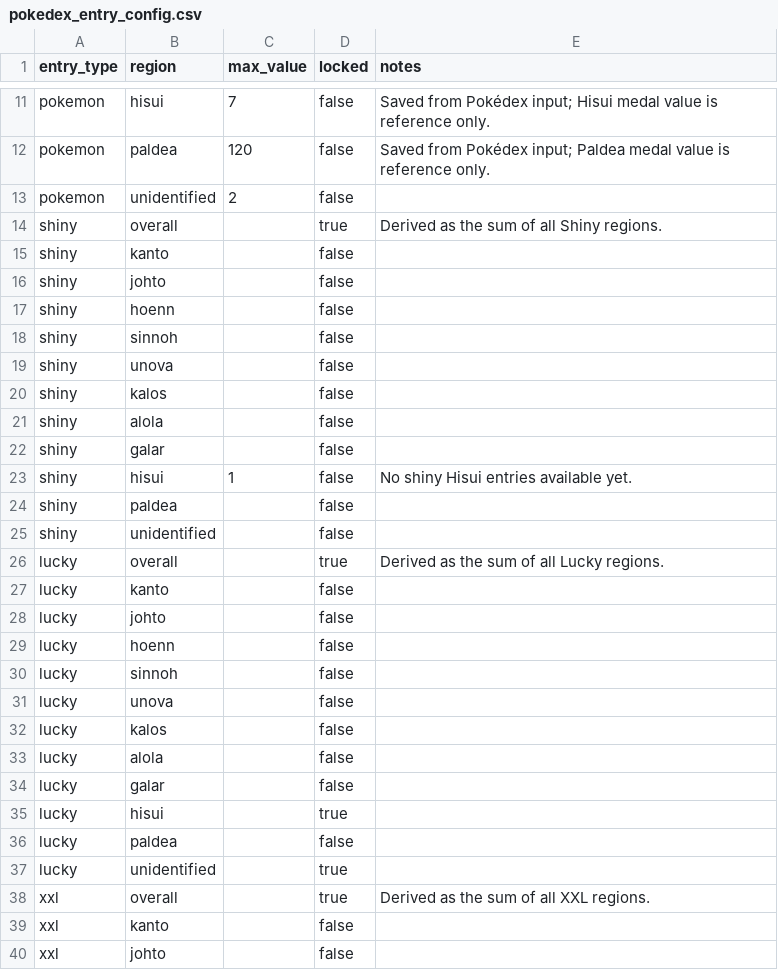
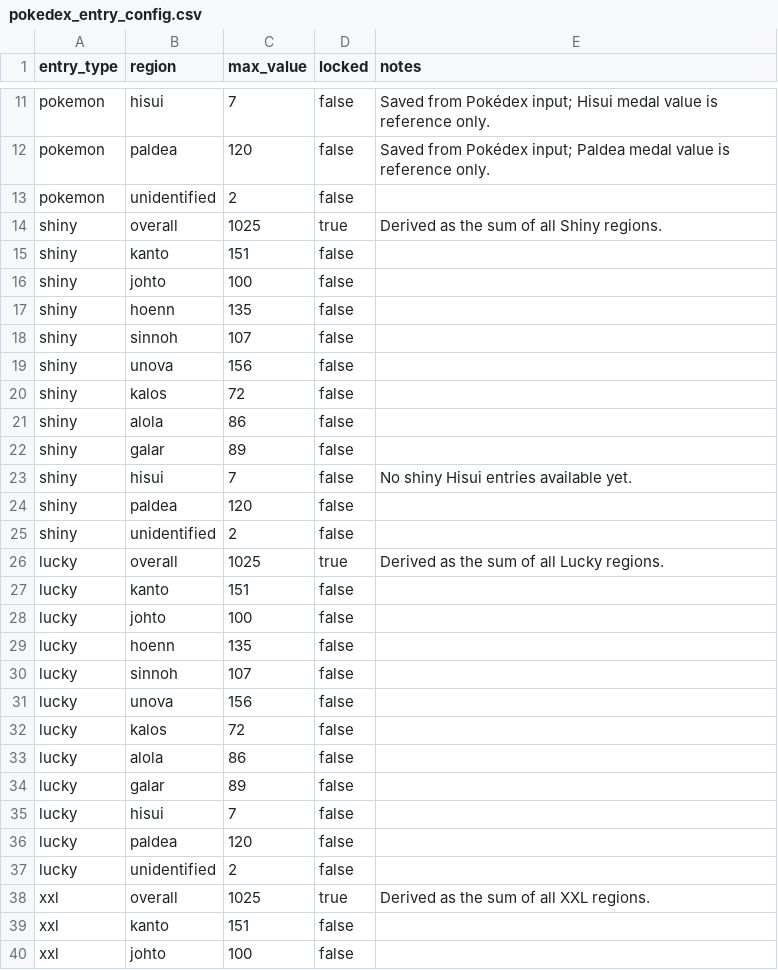
Before and after one commit to Thombay/PoGo_XP, a CSV file: inputs/config/pokedex_entry_config.csv, drawn as a sheet; only a part is shown, gaps mark what is left out; the diff covers the shown part only.

```diff
--- a/inputs/config/pokedex_entry_config.csv
+++ b/inputs/config/pokedex_entry_config.csv
@@ -13,28 +13,28 @@ pokemon,paldea,120,false,Saved from Pokédex input; Paldea medal value is refere
 pokemon,unidentified,2,false,
-shiny,overall,,true,Derived as the sum of all Shiny regions.
-shiny,kanto,,false,
-shiny,johto,,false,
-shiny,hoenn,,false,
-shiny,sinnoh,,false,
-shiny,unova,,false,
-shiny,kalos,,false,
-shiny,alola,,false,
-shiny,galar,,false,
-shiny,hisui,1,false,No shiny Hisui entries available yet.
-shiny,paldea,,false,
-shiny,unidentified,,false,
-lucky,overall,,true,Derived as the sum of all Lucky regions.
-lucky,kanto,,false,
-lucky,johto,,false,
-lucky,hoenn,,false,
-lucky,sinnoh,,false,
-lucky,unova,,false,
-lucky,kalos,,false,
-lucky,alola,,false,
-lucky,galar,,false,
-lucky,hisui,,true,
-lucky,paldea,,false,
-lucky,unidentified,,true,
-xxl,overall,,true,Derived as the sum of all XXL regions.
-xxl,kanto,,false,
-xxl,johto,,false,
+shiny,overall,1025,true,Derived as the sum of all Shiny regions.
+shiny,kanto,151,false,
+shiny,johto,100,false,
+shiny,hoenn,135,false,
+shiny,sinnoh,107,false,
+shiny,unova,156,false,
+shiny,kalos,72,false,
+shiny,alola,86,false,
+shiny,galar,89,false,
+shiny,hisui,7,false,No shiny Hisui entries available yet.
+shiny,paldea,120,false,
+shiny,unidentified,2,false,
+lucky,overall,1025,true,Derived as the sum of all Lucky regions.
+lucky,kanto,151,false,
+lucky,johto,100,false,
+lucky,hoenn,135,false,
+lucky,sinnoh,107,false,
+lucky,unova,156,false,
+lucky,kalos,72,false,
+lucky,alola,86,false,
+lucky,galar,89,false,
+lucky,hisui,7,false,
+lucky,paldea,120,false,
+lucky,unidentified,2,false,
+xxl,overall,1025,true,Derived as the sum of all XXL regions.
+xxl,kanto,151,false,
+xxl,johto,100,false,
```
Also changed, not shown: 85 edited cells elsewhere in this file.
